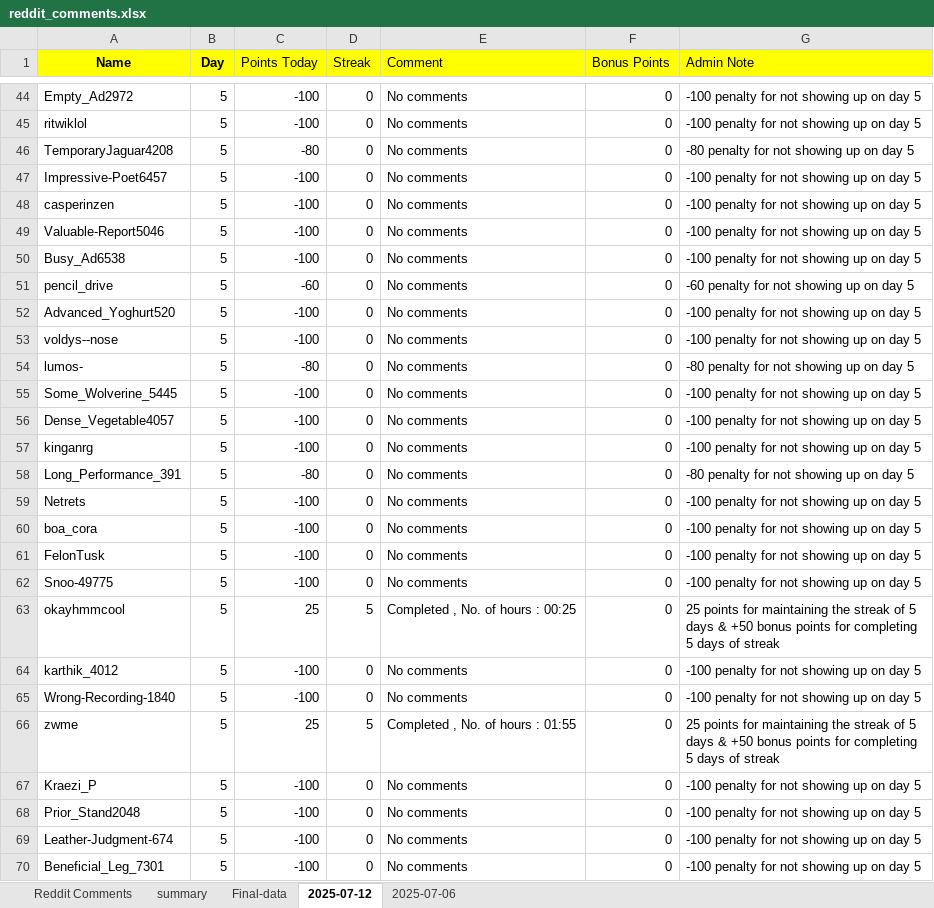
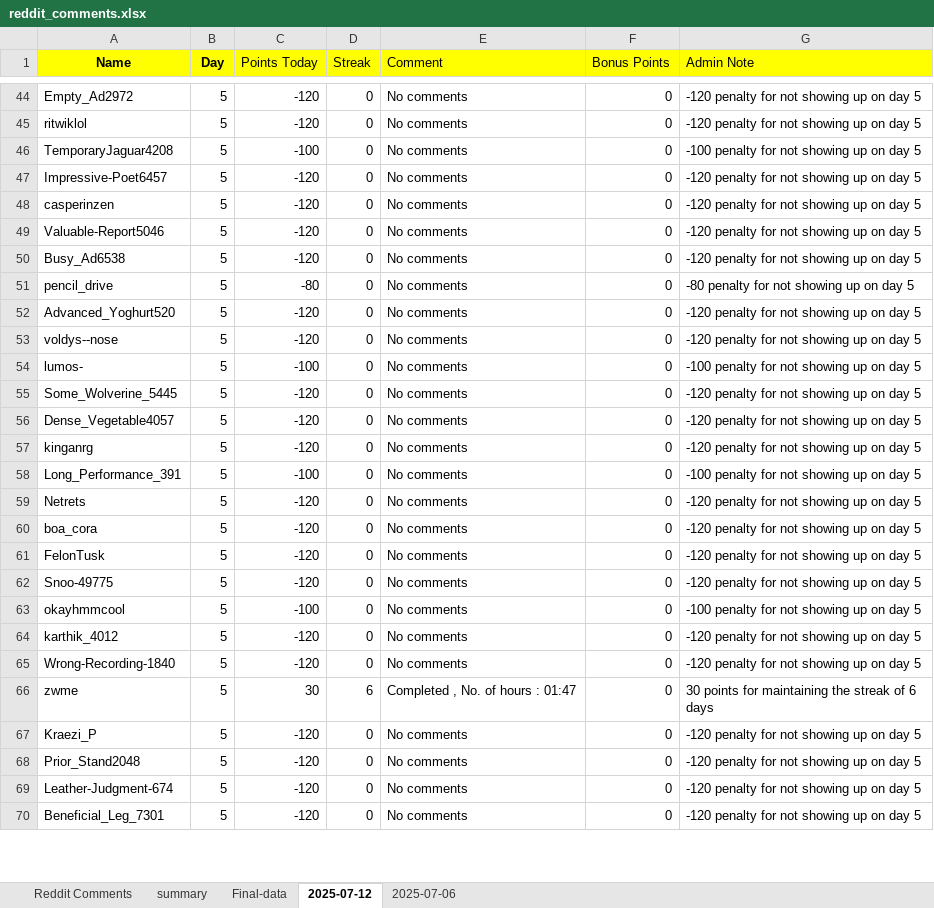
Before and after one commit to AbhigyanSharmaa/User-Leaderboard, an Excel workbook: reddit_comments.xlsx, sheet 2025-07-12, drawn as a sheet; only a part is shown, gaps mark what is left out; values as stored, in another font and other column widths than the file's, no borders; the diff covers the shown part only; the diff names each change by its address in the sheet, - before the commit and + after, or states it on an @@ line.

```diff
--- a/reddit_comments.xlsx (sheet 2025-07-12)
+++ b/reddit_comments.xlsx (sheet 2025-07-12)
-C44:C45 (Points Today): -100
+C44:C45 (Points Today): -120
-G44:G45 (Admin Note): -100 penalty for not showing up on day 5
+G44:G45 (Admin Note): -120 penalty for not showing up on day 5
-C46 (Points Today): -80
+C46 (Points Today): -100
-G46 (Admin Note): -80 penalty for not showing up on day 5
+G46 (Admin Note): -100 penalty for not showing up on day 5
-C47:C50 (Points Today): -100
+C47:C50 (Points Today): -120
-G47:G50 (Admin Note): -100 penalty for not showing up on day 5
+G47:G50 (Admin Note): -120 penalty for not showing up on day 5
-C51 (Points Today): -60
+C51 (Points Today): -80
-G51 (Admin Note): -60 penalty for not showing up on day 5
+G51 (Admin Note): -80 penalty for not showing up on day 5
-C52:C53 (Points Today): -100
+C52:C53 (Points Today): -120
-G52:G53 (Admin Note): -100 penalty for not showing up on day 5
+G52:G53 (Admin Note): -120 penalty for not showing up on day 5
-C54 (Points Today): -80
+C54 (Points Today): -100
-G54 (Admin Note): -80 penalty for not showing up on day 5
+G54 (Admin Note): -100 penalty for not showing up on day 5
-C55:C57 (Points Today): -100
+C55:C57 (Points Today): -120
-G55:G57 (Admin Note): -100 penalty for not showing up on day 5
+G55:G57 (Admin Note): -120 penalty for not showing up on day 5
-C58 (Points Today): -80
+C58 (Points Today): -100
-G58 (Admin Note): -80 penalty for not showing up on day 5
+G58 (Admin Note): -100 penalty for not showing up on day 5
-C59:C62 (Points Today): -100
+C59:C62 (Points Today): -120
-G59:G62 (Admin Note): -100 penalty for not showing up on day 5
+G59:G62 (Admin Note): -120 penalty for not showing up on day 5
-C63 (Points Today): 25
+C63 (Points Today): -100
-D63 (Streak): 5
+D63 (Streak): 0
-E63 (Comment): Completed , No. of hours : 00:25
+E63 (Comment): No comments
-G63 (Admin Note): 25 points for maintaining the streak of 5 days & +50 bonus points for completing 5 days of streak
+G63 (Admin Note): -100 penalty for not showing up on day 5
-C64:C65 (Points Today): -100
+C64:C65 (Points Today): -120
-G64:G65 (Admin Note): -100 penalty for not showing up on day 5
+G64:G65 (Admin Note): -120 penalty for not showing up on day 5
-C66 (Points Today): 25
+C66 (Points Today): 30
-D66 (Streak): 5
+D66 (Streak): 6
-E66 (Comment): Completed , No. of hours : 01:55
+E66 (Comment): Completed , No. of hours : 01:47
-G66 (Admin Note): 25 points for maintaining the streak of 5 days & +50 bonus points for completing 5 days of streak
+G66 (Admin Note): 30 points for maintaining the streak of 6 days
-C67:C70 (Points Today): -100
+C67:C70 (Points Today): -120
-G67:G70 (Admin Note): -100 penalty for not showing up on day 5
+G67:G70 (Admin Note): -120 penalty for not showing up on day 5
```
Also changed, not shown: 1648 edited cells elsewhere in this sheet, sheet summary, sheet Final-data, 4 other files.
